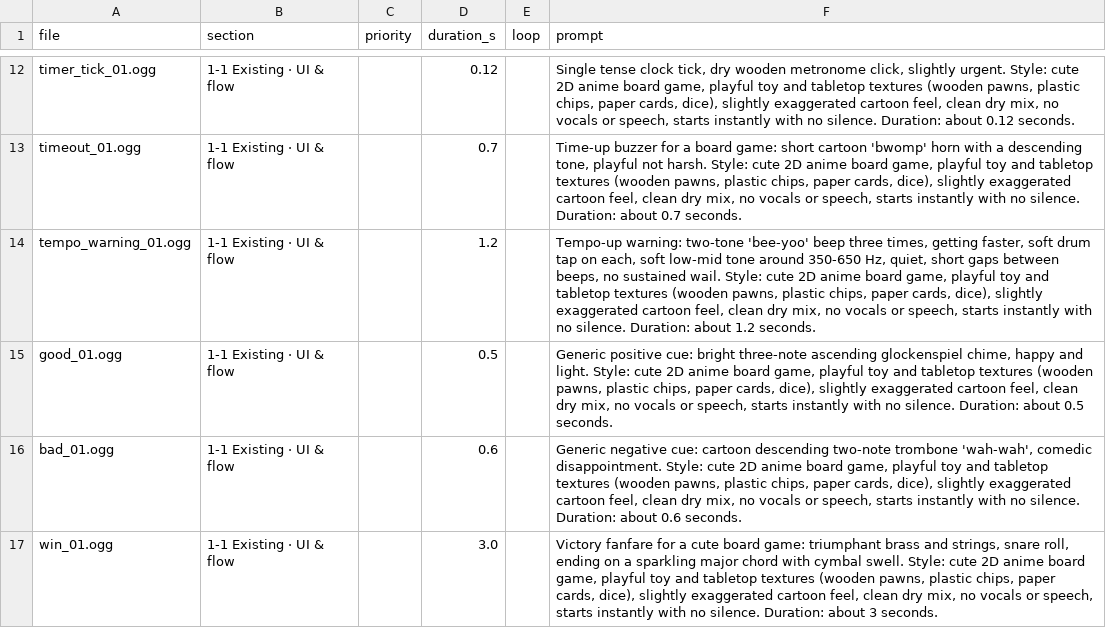
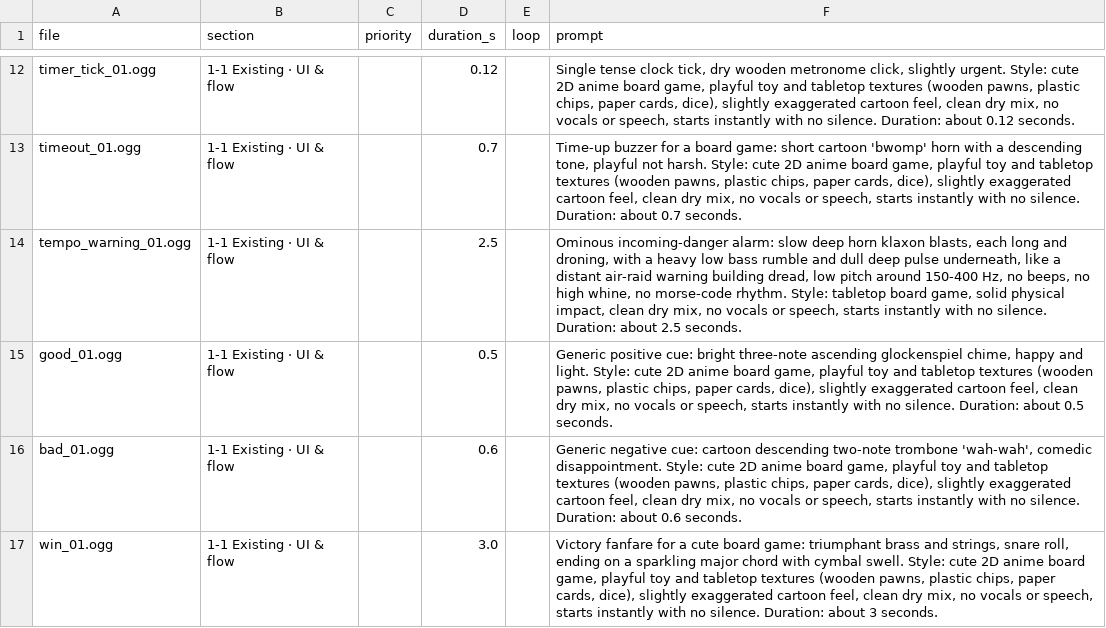
Before and after one commit to mayjohn66-cmd/TRG, a CSV file: tools/audio/sfx_prompts_en.csv, drawn as a sheet; only a part is shown, gaps mark what is left out.

```diff
--- a/tools/audio/sfx_prompts_en.csv
+++ b/tools/audio/sfx_prompts_en.csv
@@ -13,3 +13,3 @@ timer_tick_01.ogg,1-1 Existing · UI & flow,,0.12,,"Single tense clock tick, dry
 timeout_01.ogg,1-1 Existing · UI & flow,,0.7,,"Time-up buzzer for a board game: short cartoon 'bwomp' horn with a descending tone, playful not harsh. Style: cute 2D anime board game, playful toy and tabletop textures (wooden pawns, plastic chips, paper cards, dice), slightly exaggerated cartoon feel, clean dry mix, no vocals or speech, starts instantly with no silence. Duration: about 0.7 seconds."
-tempo_warning_01.ogg,1-1 Existing · UI & flow,,1.2,,"Tempo-up warning: two-tone 'bee-yoo' beep three times, getting faster, soft drum tap on each, soft low-mid tone around 350-650 Hz, quiet, short gaps between beeps, no sustained wail. Style: cute 2D anime board game, playful toy and tabletop textures (wooden pawns, plastic chips, paper cards, dice), slightly exaggerated cartoon feel, clean dry mix, no vocals or speech, starts instantly with no silence. Duration: about 1.2 seconds."
+tempo_warning_01.ogg,1-1 Existing · UI & flow,,2.5,,"Ominous incoming-danger alarm: slow deep horn klaxon blasts, each long and droning, with a heavy low bass rumble and dull deep pulse underneath, like a distant air-raid warning building dread, low pitch around 150-400 Hz, no beeps, no high whine, no morse-code rhythm. Style: tabletop board game, solid physical impact, clean dry mix, no vocals or speech, starts instantly with no silence. Duration: about 2.5 seconds."
 good_01.ogg,1-1 Existing · UI & flow,,0.5,,"Generic positive cue: bright three-note ascending glockenspiel chime, happy and light. Style: cute 2D anime board game, playful toy and tabletop textures (wooden pawns, plastic chips, paper cards, dice), slightly exaggerated cartoon feel, clean dry mix, no vocals or speech, starts instantly with no silence. Duration: about 0.5 seconds."
```
Also changed, not shown: 1 other file.
